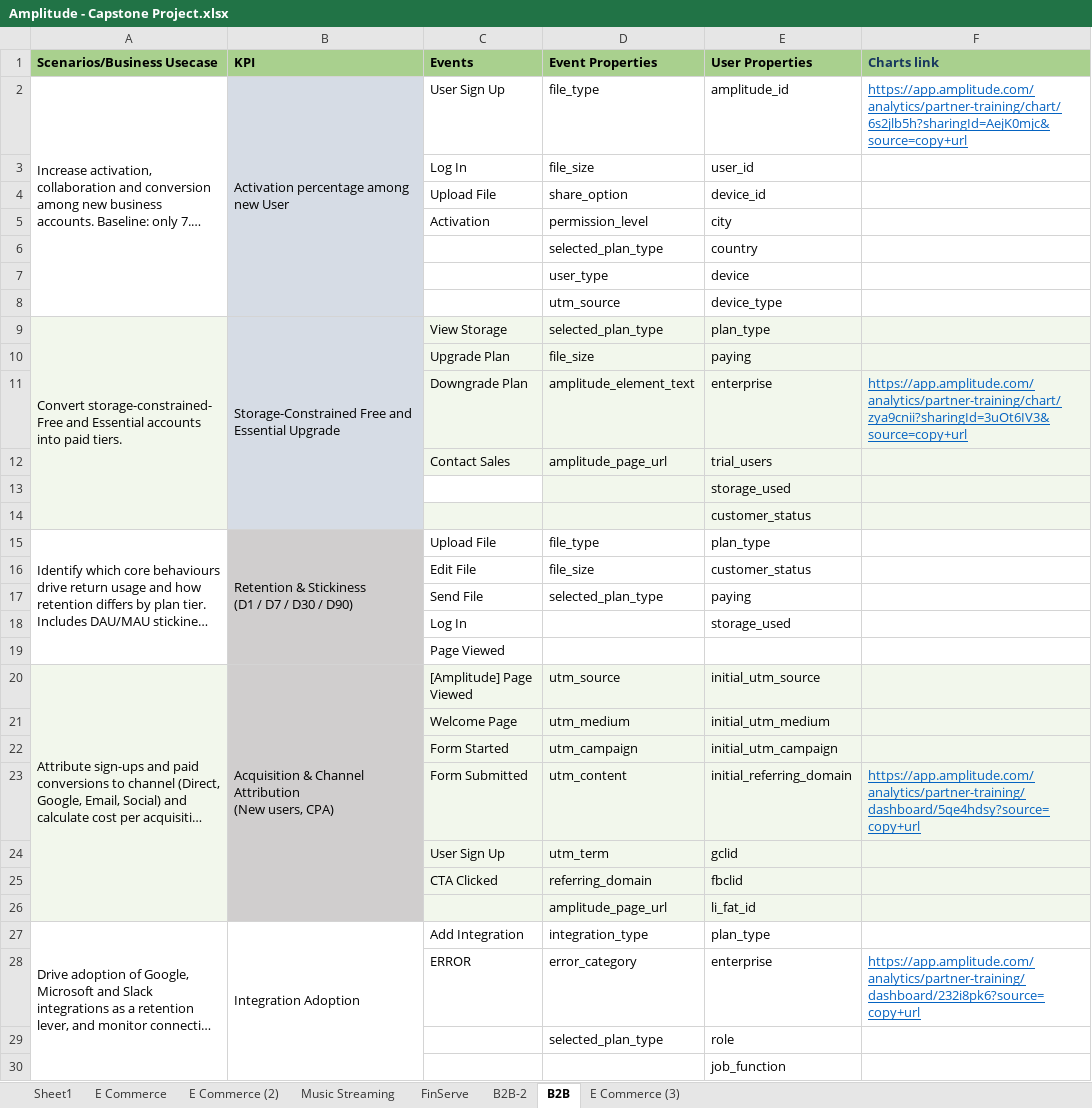
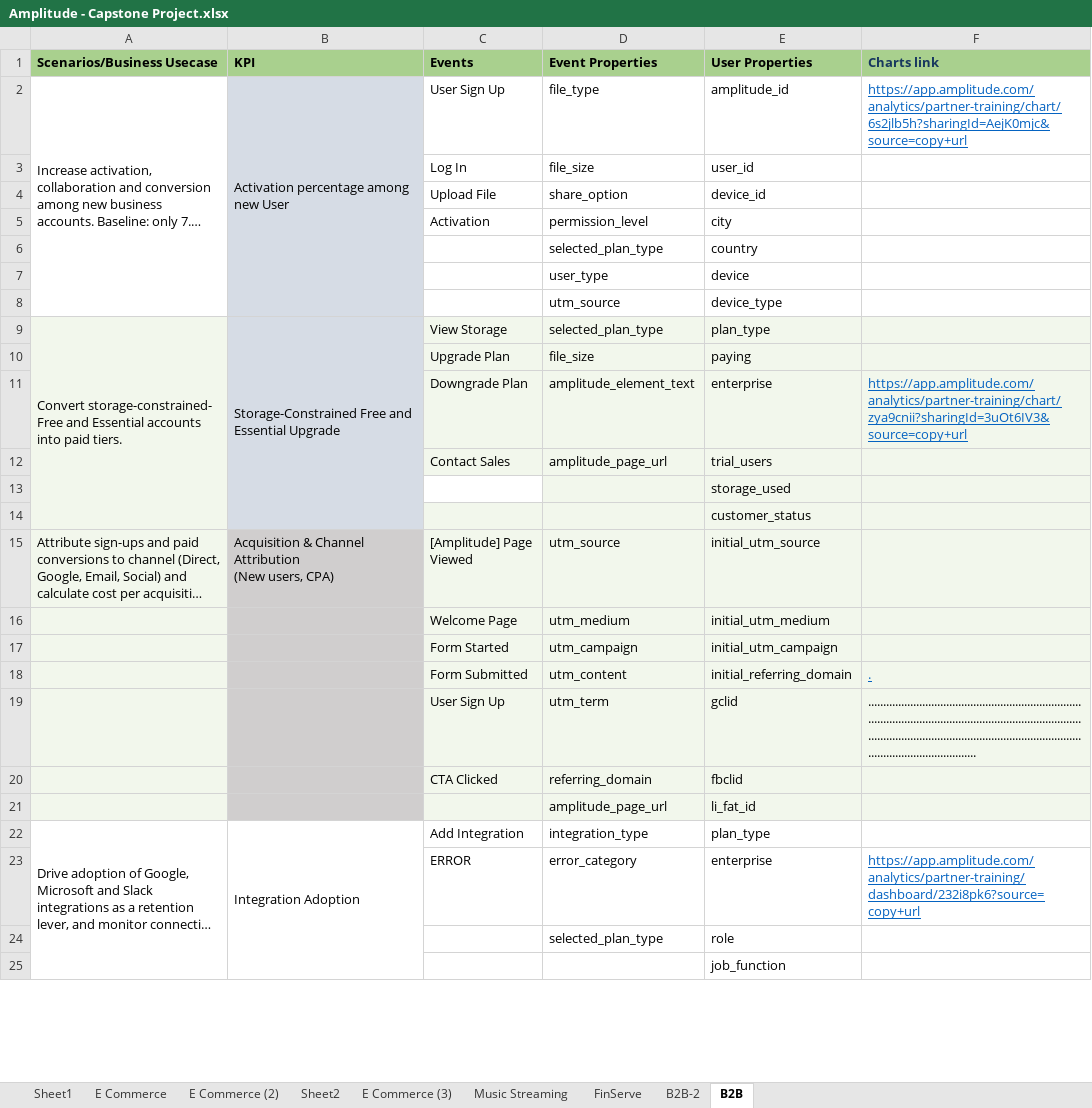
Before and after one commit to BhargaviRabi/amplitude, an Excel workbook: projects/amplitude-capstone/docs/Amplitude - Capstone Project.xlsx, sheet B2B, drawn as a sheet; only a part is shown; long unchanged cells end in …; values as stored, in another font and other column widths than the file's, no borders; removed rows and columns are numbered as before the commit, all else as after; the diff covers the shown part only; the diff names each change by its address in the sheet, - before the commit and + after, or states it on an @@ line.

Commit message:
Update Amplitude - Capstone Project.xlsx with new data

```diff
--- a/projects/amplitude-capstone/docs/Amplitude - Capstone Project.xlsx (sheet B2B)
+++ b/projects/amplitude-capstone/docs/Amplitude - Capstone Project.xlsx (sheet B2B)
+sheet tab: Sheet2
@@ sheet tab order changed: Sheet1 | E Commerce | E Commerce (2) | Sheet2 | E Commerce (3) | Music Streaming | FinServe | B2B-2 | B2B @@
-B3:B8 fill: none
+B3:B8 fill: #D6DCE5
-A10:A14 fill: none
+A10:A14 fill: #F2F7EC
-B10:B14 fill: none
+B10:B14 fill: #D6DCE5
@@ row 15 moved to row 50: Identify which core behaviours drive ret… @@
@@ row 16 moved to row 51: Edit File @@
@@ row 17 moved to row 52: Send File @@
@@ row 18 moved to row 53: Log In @@
@@ row 19 moved to row 54: Page Viewed @@
-A20:A26 merged
-B20:B26 merged
-A16:A21 fill: none
+A16:A21 fill: #F2F7EC
-B16:B21 fill: none
+B16:B21 fill: #D0CECE
-F18 (Charts link): https://app.amplitude.com/analytics/partner-training/dashboard/5qe4hdsy?source=copy+url
+F18 (Charts link): .
-F19 (Charts link): (empty)
+F19 (Charts link): .........................................................................................................................................................................................................................................................
```
Also changed, not shown: 5 added rows, 18 removed rows, 2 edited cells and cell formats elsewhere in this sheet, sheet B2B-2, sheet Sheet1, sheet E Commerce, sheet E Commerce (3).
